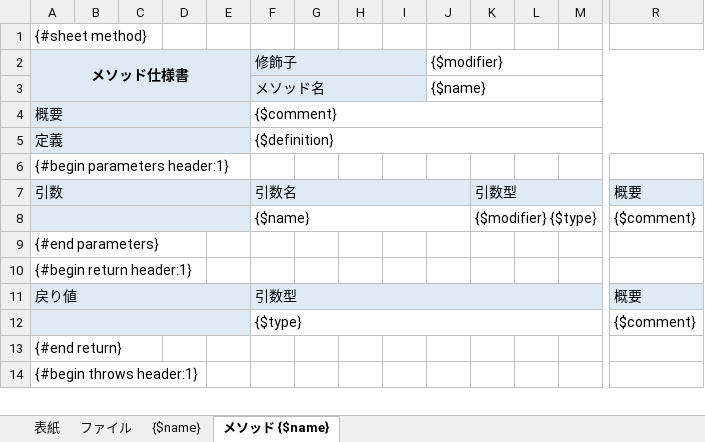
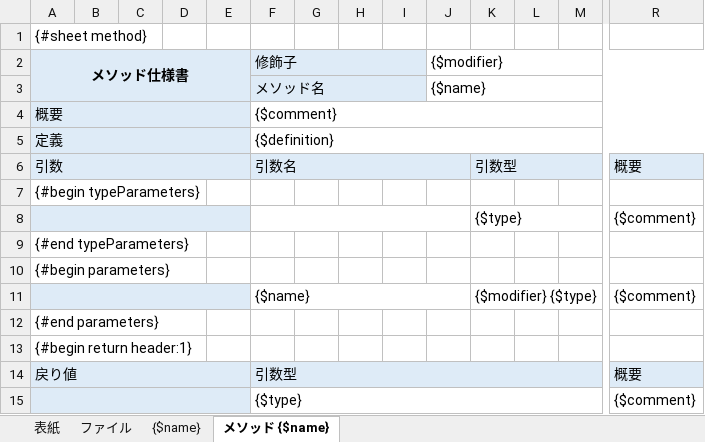
Before and after one commit to love2hina-net/sharon, an Excel workbook: template/test.xlsm, sheet メソッド {$name}, drawn as a sheet; only a part is shown, gaps mark what is left out; the shorter side is filled out with more unchanged rows; values as stored, in another font and other column widths than the file's, no borders; removed rows and columns are numbered as before the commit, all else as after; rows hold the shown columns only; the diff names each change by its address in the sheet, - before the commit and + after, or states it on an @@ line.

```diff
--- a/template/test.xlsm (sheet メソッド {$name})
+++ b/template/test.xlsm (sheet メソッド {$name})
-row 6: {#begin parameters header:1}
+row 7: {#begin typeParameters}
+row 8:  |  |  |  |  |  |  |  |  |  | {$type} |  |  | {$comment}
+row 9: {#end typeParameters}
+row 10: {#begin parameters}
```
Also changed, not shown: 1 other file.
